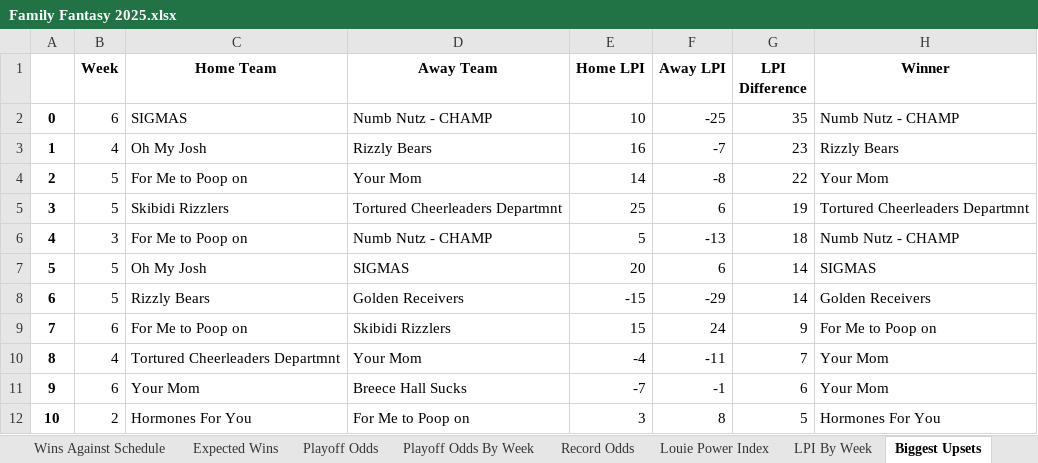
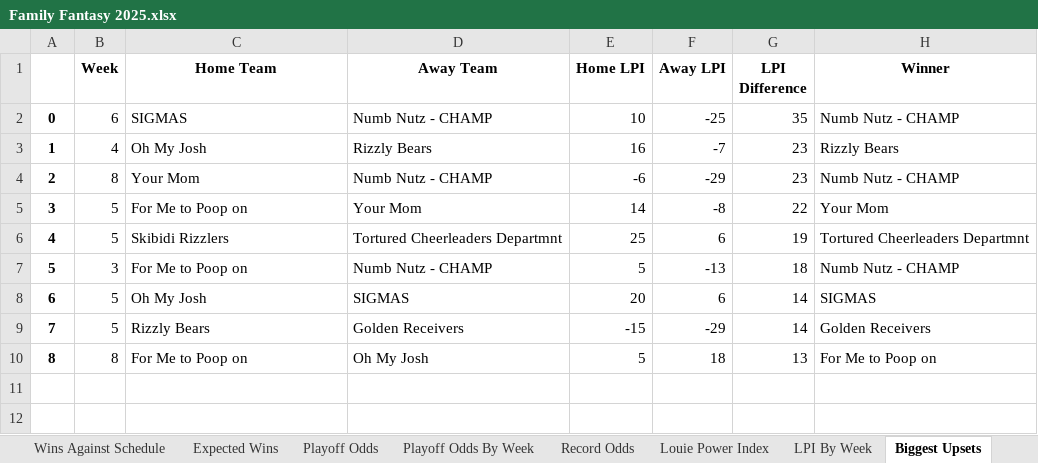
Before and after one commit to LouieR3/FantasyFootballApp, an Excel workbook: leagues/Family Fantasy 2025.xlsx, sheet Biggest Upsets, drawn as a sheet; values as stored, in another font and other column widths than the file's, no borders; removed rows and columns are numbered as before the commit, all else as after; the diff names each change by its address in the sheet, - before the commit and + after, or states it on an @@ line.

```diff
--- a/leagues/Family Fantasy 2025.xlsx (sheet Biggest Upsets)
+++ b/leagues/Family Fantasy 2025.xlsx (sheet Biggest Upsets)
+row 4: 2 | 8 | Your Mom | Numb Nutz - CHAMP | -6 | -29 | 23 | Numb Nutz - CHAMP
@@ column A renumbered between rows 5 and 9 @@
-row 9: 7 | 6 | For Me to Poop on | Skibidi Rizzlers | 15 | 24 | 9 | For Me to Poop on
-row 10: 8 | 4 | Tortured Cheerleaders Departmnt | Your Mom | -4 | -11 | 7 | Your Mom
-row 11: 9 | 6 | Your Mom | Breece Hall Sucks | -7 | -1 | 6 | Your Mom
-row 12: 10 | 2 | Hormones For You | For Me to Poop on | 3 | 8 | 5 | Hormones For You
+row 10: 8 | 8 | For Me to Poop on | Oh My Josh | 5 | 18 | 13 | For Me to Poop on
```
Also changed, not shown: sheet Playoff Odds, sheet Playoff Odds By Week, sheet Schedule Grid, sheet Record Odds, sheet Expected Wins, sheet Louie Power Index, 2 more sheets, leagues/0755 Fantasy Football 2025.xlsx, leagues/Pennoni Younglings 2025.xlsx, 14 other files.
